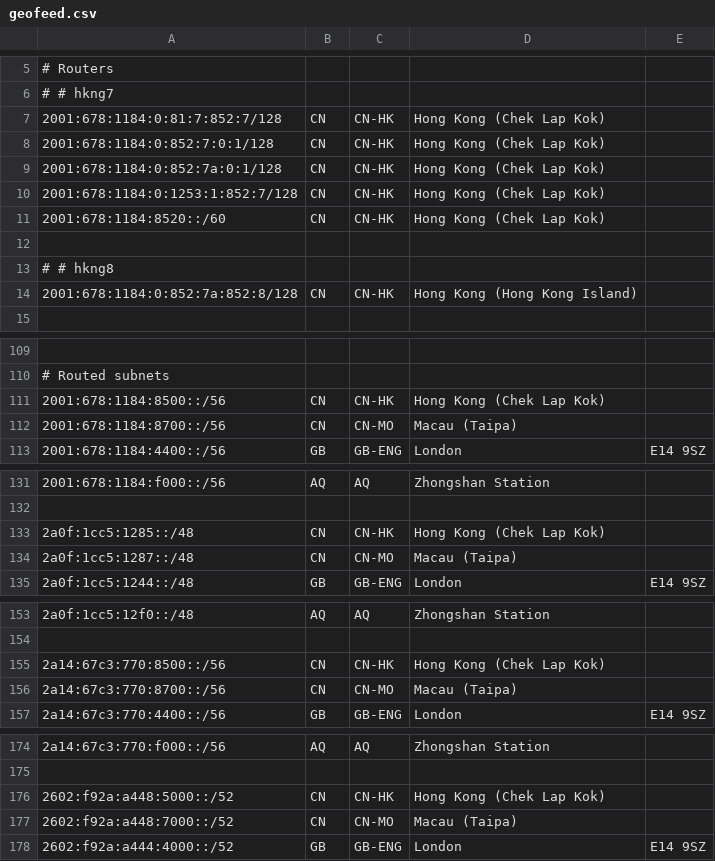
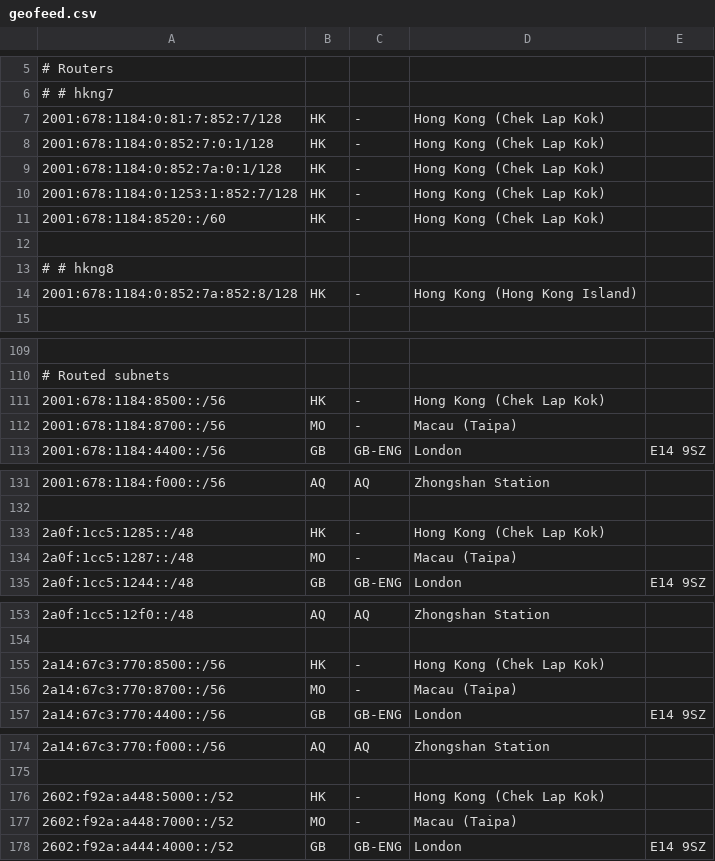
Before and after one commit to tianshome/geofeed, a CSV file: geofeed.csv, drawn as a sheet; only a part is shown, gaps mark what is left out; the diff covers the shown part only.

```diff
--- a/geofeed.csv
+++ b/geofeed.csv
@@ -6,10 +6,10 @@
 # # hkng7
-2001:678:1184:0:81:7:852:7/128,CN,CN-HK,Hong Kong (Chek Lap Kok),
-2001:678:1184:0:852:7:0:1/128,CN,CN-HK,Hong Kong (Chek Lap Kok),
-2001:678:1184:0:852:7a:0:1/128,CN,CN-HK,Hong Kong (Chek Lap Kok),
-2001:678:1184:0:1253:1:852:7/128,CN,CN-HK,Hong Kong (Chek Lap Kok),
-2001:678:1184:8520::/60,CN,CN-HK,Hong Kong (Chek Lap Kok),
+2001:678:1184:0:81:7:852:7/128,HK,-,Hong Kong (Chek Lap Kok),
+2001:678:1184:0:852:7:0:1/128,HK,-,Hong Kong (Chek Lap Kok),
+2001:678:1184:0:852:7a:0:1/128,HK,-,Hong Kong (Chek Lap Kok),
+2001:678:1184:0:1253:1:852:7/128,HK,-,Hong Kong (Chek Lap Kok),
+2001:678:1184:8520::/60,HK,-,Hong Kong (Chek Lap Kok),
 
 # # hkng8
-2001:678:1184:0:852:7a:852:8/128,CN,CN-HK,Hong Kong (Hong Kong Island),
+2001:678:1184:0:852:7a:852:8/128,HK,-,Hong Kong (Hong Kong Island),
 
@@ -110,4 +110,4 @@
 # Routed subnets
-2001:678:1184:8500::/56,CN,CN-HK,Hong Kong (Chek Lap Kok),
-2001:678:1184:8700::/56,CN,CN-MO,Macau (Taipa),
+2001:678:1184:8500::/56,HK,-,Hong Kong (Chek Lap Kok),
+2001:678:1184:8700::/56,MO,-,Macau (Taipa),
 2001:678:1184:4400::/56,GB,GB-ENG,London,E14 9SZ
@@ -132,4 +132,4 @@
 
-2a0f:1cc5:1285::/48,CN,CN-HK,Hong Kong (Chek Lap Kok),
-2a0f:1cc5:1287::/48,CN,CN-MO,Macau (Taipa),
+2a0f:1cc5:1285::/48,HK,-,Hong Kong (Chek Lap Kok),
+2a0f:1cc5:1287::/48,MO,-,Macau (Taipa),
 2a0f:1cc5:1244::/48,GB,GB-ENG,London,E14 9SZ
@@ -154,4 +154,4 @@
 
-2a14:67c3:770:8500::/56,CN,CN-HK,Hong Kong (Chek Lap Kok),
-2a14:67c3:770:8700::/56,CN,CN-MO,Macau (Taipa),
+2a14:67c3:770:8500::/56,HK,-,Hong Kong (Chek Lap Kok),
+2a14:67c3:770:8700::/56,MO,-,Macau (Taipa),
 2a14:67c3:770:4400::/56,GB,GB-ENG,London,E14 9SZ
@@ -175,4 +175,4 @@
 
-2602:f92a:a448:5000::/52,CN,CN-HK,Hong Kong (Chek Lap Kok),
-2602:f92a:a448:7000::/52,CN,CN-MO,Macau (Taipa),
+2602:f92a:a448:5000::/52,HK,-,Hong Kong (Chek Lap Kok),
+2602:f92a:a448:7000::/52,MO,-,Macau (Taipa),
 2602:f92a:a444:4000::/52,GB,GB-ENG,London,E14 9SZ
```
Also changed, not shown: 25 added rows elsewhere in this file, geofeed_large.csv.
